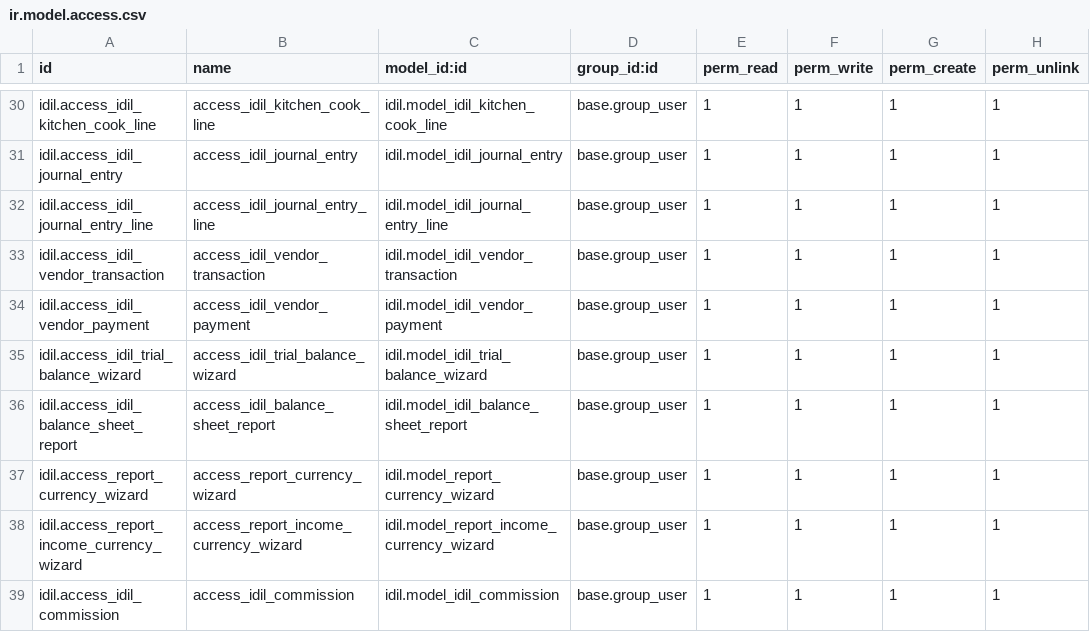
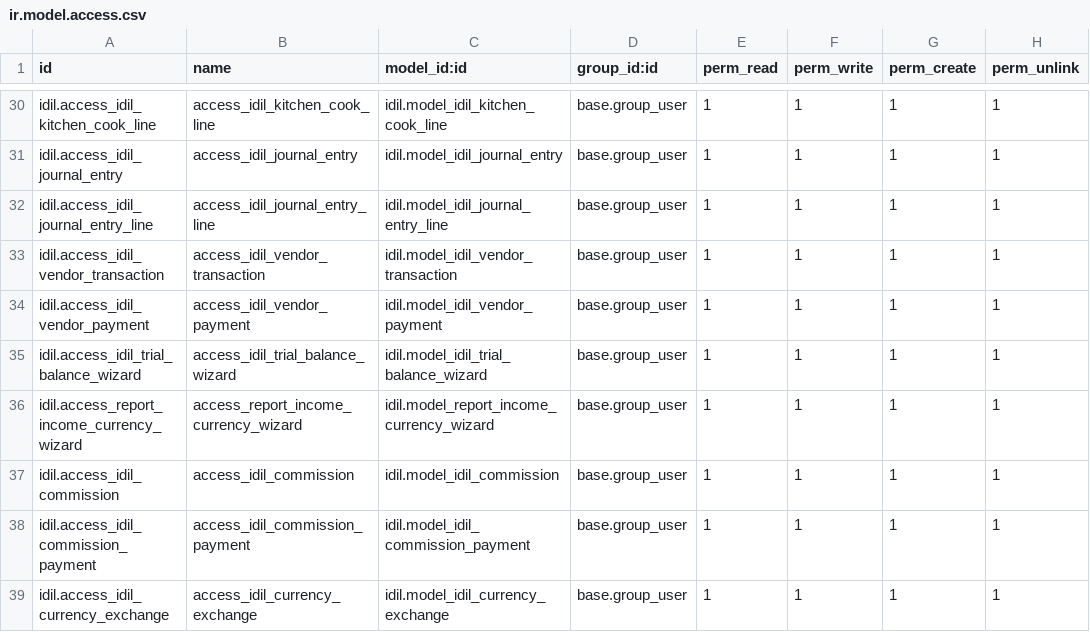
Before and after one commit to Ayuubi/nagaad, a CSV file: nagaad_addons/idil/security/ir.model.access.csv, drawn as a sheet; only a part is shown, gaps mark what is left out; the shorter side is filled out with more unchanged rows; the diff names each change by its address in the sheet, - before the commit and + after, or states it on an @@ line.

Commit message:
balance sheet report

```diff
--- a/nagaad_addons/idil/security/ir.model.access.csv
+++ b/nagaad_addons/idil/security/ir.model.access.csv
-row 36: idil.access_idil_balance_sheet_report | access_idil_balance_sheet_report | idil.model_idil_balance_sheet_report | base.group_user | 1 | 1 | 1 | 1
-row 37: idil.access_report_currency_wizard | access_report_currency_wizard | idil.model_report_currency_wizard | base.group_user | 1 | 1 | 1 | 1
```
Also changed, not shown: 8 other files.
